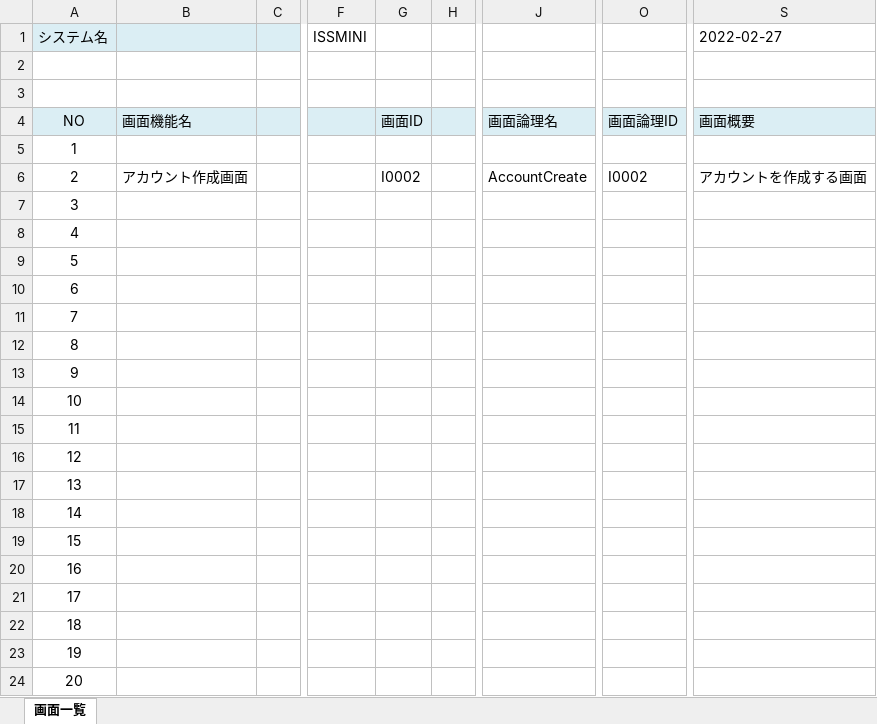
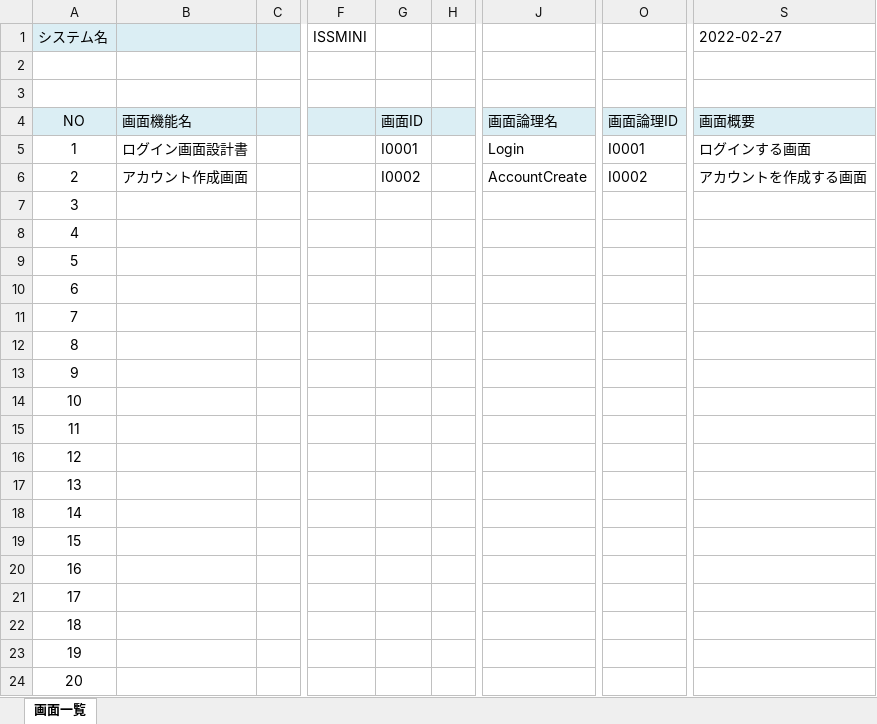
Before and after one commit to Inung4065/ISS_mini_project, an Excel workbook: report/画面一覧.xlsx, sheet 画面一覧, drawn as a sheet; only a part is shown, gaps mark what is left out; values as stored, in another font and other column widths than the file's, no borders; the diff names each change by its address in the sheet, - before the commit and + after, or states it on an @@ line.

```diff
--- a/report/画面一覧.xlsx (sheet 画面一覧)
+++ b/report/画面一覧.xlsx (sheet 画面一覧)
-B5: (empty)
+B5: ログイン画面設計書
-G5: (empty)
+G5: I0001
-J5: (empty)
+J5: Login
-O5: (empty)
+O5: I0001
-S5 (2022-02-27): (empty)
+S5 (2022-02-27): ログインする画面
```
Also changed, not shown: 30 other files.
